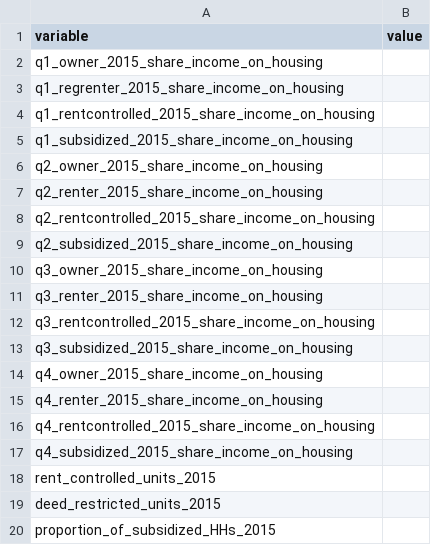
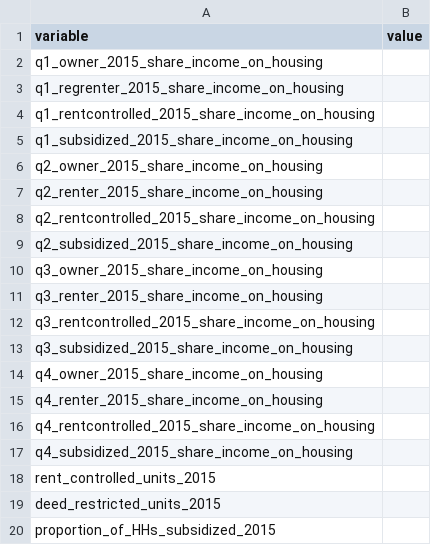
Before and after one commit to BayAreaMetro/regional_forecast, a CSV file: housing_income_share_metric/generic_parameters.csv, drawn as a sheet.

Commit message:
Update generic_parameters.csv

```diff
--- a/housing_income_share_metric/generic_parameters.csv
+++ b/housing_income_share_metric/generic_parameters.csv
@@ -19,2 +19,2 @@ rent_controlled_units_2015,
 deed_restricted_units_2015,
-proportion_of_subsidized_HHs_2015,
+proportion_of_HHs_subsidized_2015,
```
